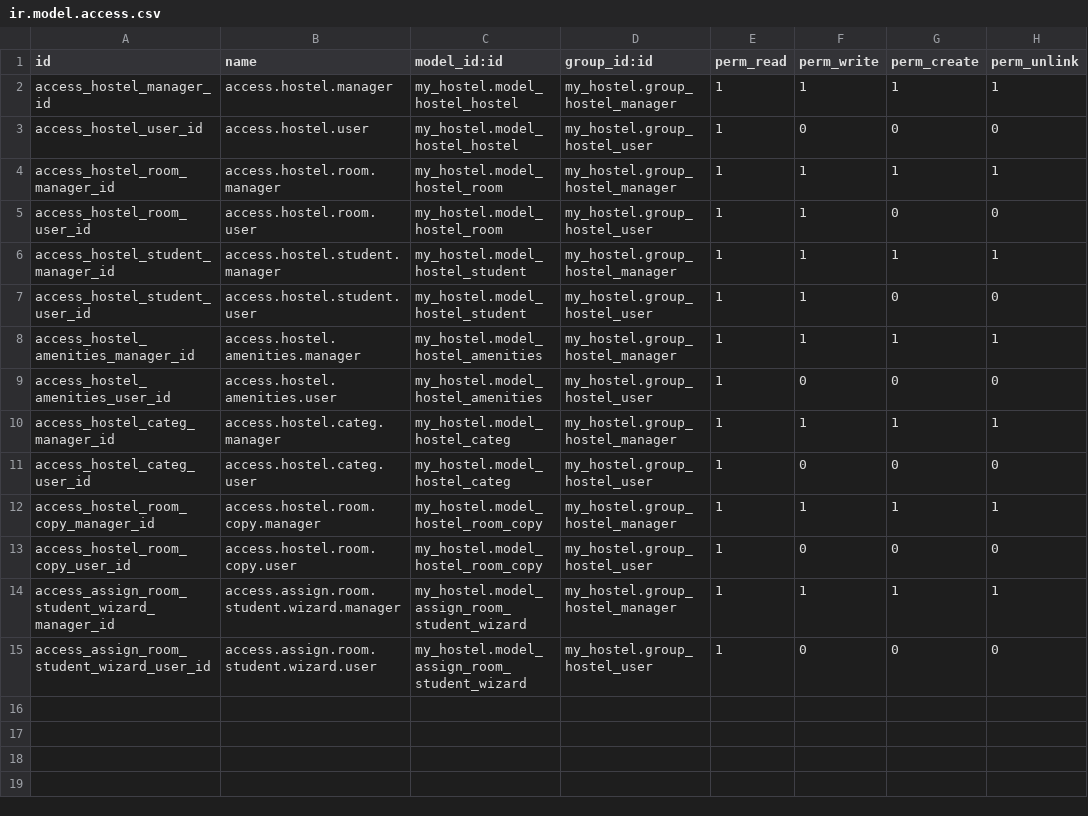
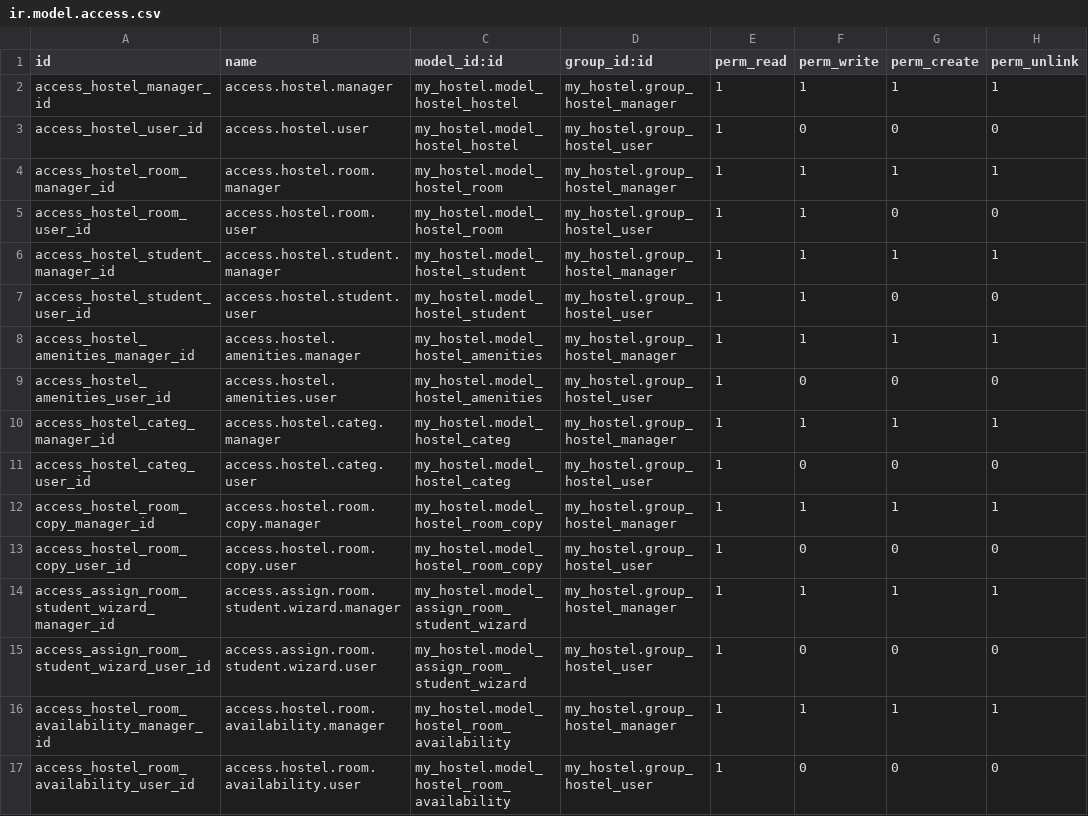
Before and after one commit to JulienBaumgartner/cookbookodoo, a CSV file: security/ir.model.access.csv, drawn as a sheet.

```diff
--- a/security/ir.model.access.csv
+++ b/security/ir.model.access.csv
@@ -15 +15,3 @@ access_assign_room_student_wizard_manager_id,access.assign.room.student.wizard.m
 access_assign_room_student_wizard_user_id,access.assign.room.student.wizard.user,my_hostel.model_assign_room_student_wizard,my_hostel.group_hostel_user,1,0,0,0
+access_hostel_room_availability_manager_id,access.hostel.room.availability.manager,my_hostel.model_hostel_room_availability,my_hostel.group_hostel_manager,1,1,1,1
+access_hostel_room_availability_user_id,access.hostel.room.availability.user,my_hostel.model_hostel_room_availability,my_hostel.group_hostel_user,1,0,0,0
```
Also changed, not shown: 12 other files.
